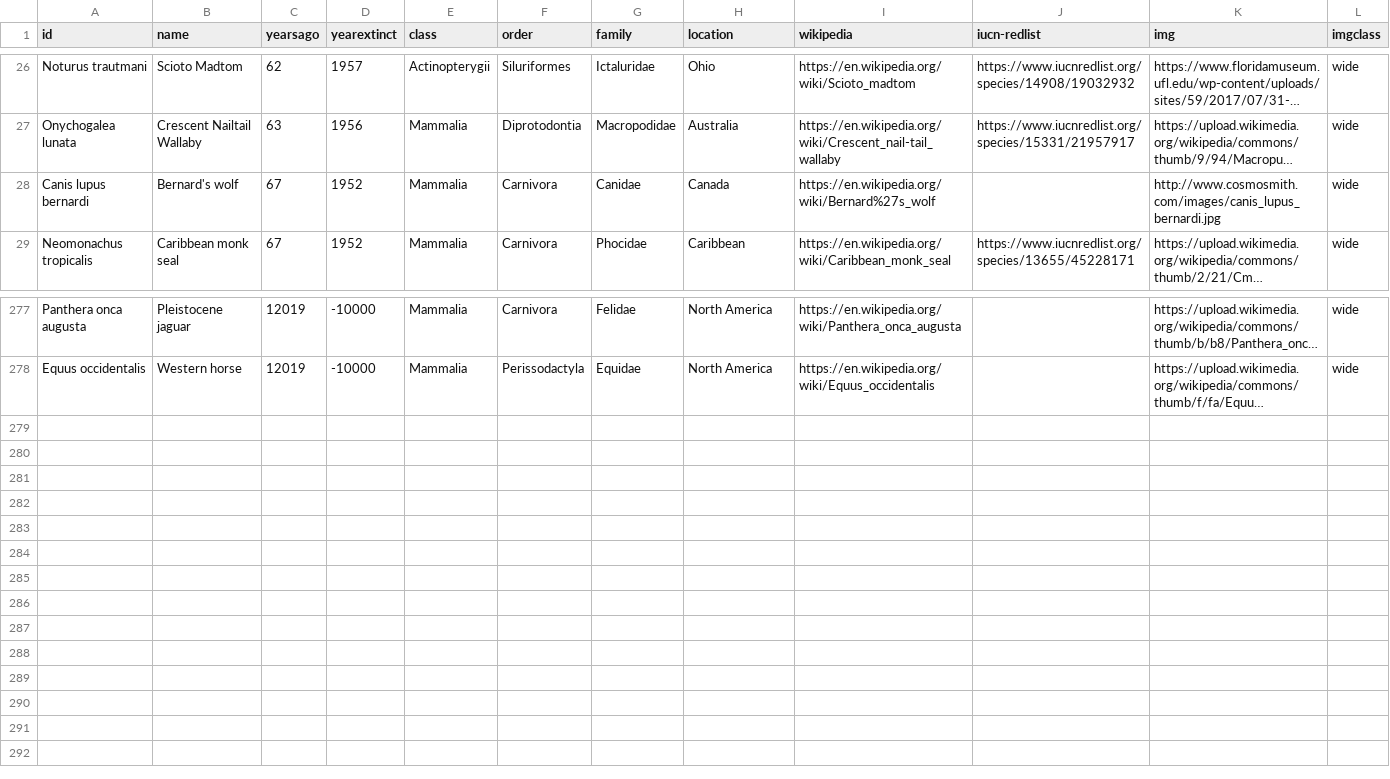
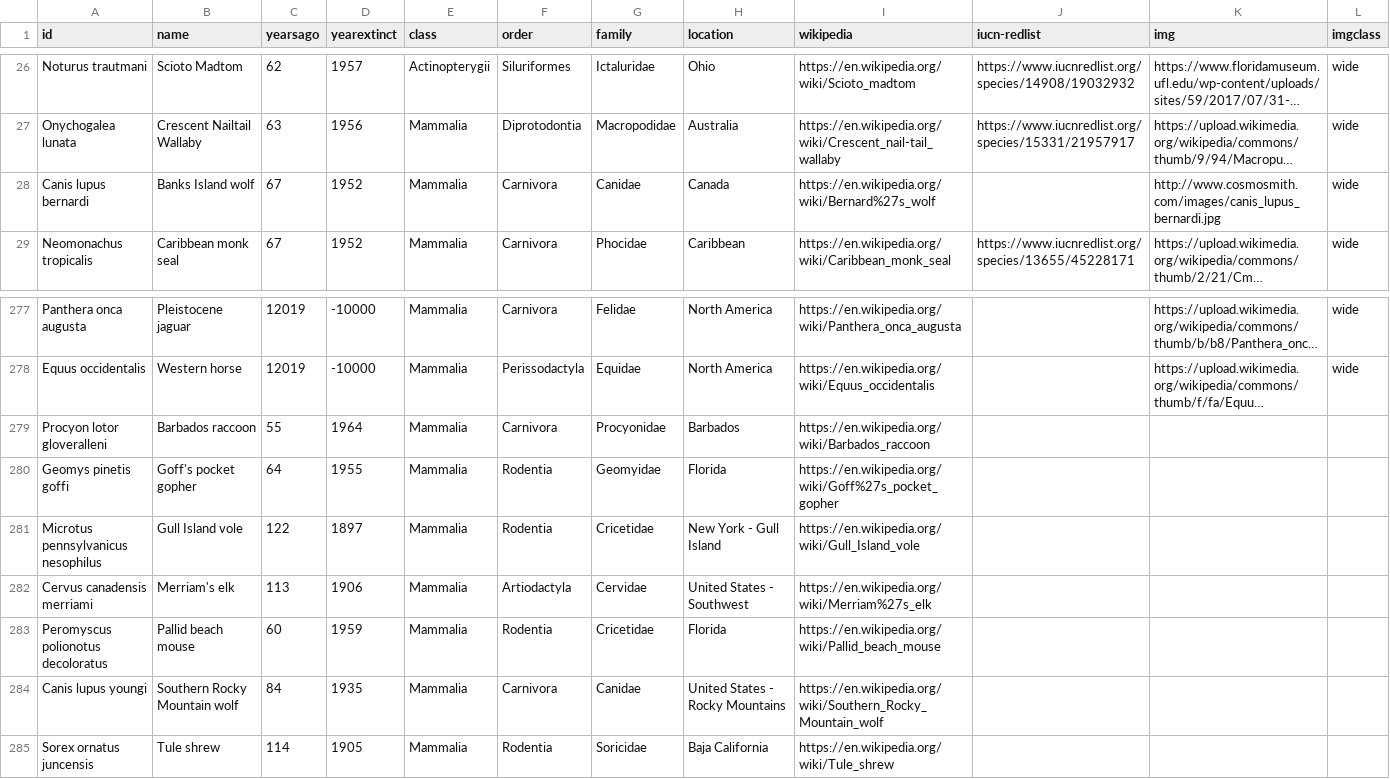
Before and after one commit to mickdee/extinction-timeline, a CSV file: data.csv, drawn as a sheet; only a part is shown, gaps mark what is left out; long unchanged cells end in …; the diff names each change by its address in the sheet, - before the commit and + after, or states it on an @@ line.

```diff
--- a/data.csv
+++ b/data.csv
-B28 (name): Bernard's wolf
+B28 (name): Banks Island wolf
+row 279: Procyon lotor gloveralleni | Barbados raccoon | 55 | 1964 | Mammalia | Carnivora | Procyonidae | Barbados | https://en.wikipedia.org/wiki/Barbados_raccoon
+row 280: Geomys pinetis goffi | Goff's pocket gopher | 64 | 1955 | Mammalia | Rodentia | Geomyidae | Florida | https://en.wikipedia.org/wiki/Goff%27s_pocket_gopher
+row 281: Microtus pennsylvanicus nesophilus | Gull Island vole | 122 | 1897 | Mammalia | Rodentia | Cricetidae | New York - Gull Island | https://en.wikipedia.org/wiki/Gull_Island_vole
+row 282: Cervus canadensis merriami | Merriam's elk | 113 | 1906 | Mammalia | Artiodactyla | Cervidae | United States - Southwest | https://en.wikipedia.org/wiki/Merriam%27s_elk
+row 283: Peromyscus polionotus decoloratus | Pallid beach mouse | 60 | 1959 | Mammalia | Rodentia | Cricetidae | Florida | https://en.wikipedia.org/wiki/Pallid_beach_mouse
+row 284: Canis lupus youngi | Southern Rocky Mountain wolf | 84 | 1935 | Mammalia | Carnivora | Canidae | United States - Rocky Mountains | https://en.wikipedia.org/wiki/Southern_Rocky_Mountain_wolf
+row 285: Sorex ornatus juncensis | Tule shrew | 114 | 1905 | Mammalia | Rodentia | Soricidae | Baja California | https://en.wikipedia.org/wiki/Tule_shrew
```
Also changed, not shown: 2 other files.
